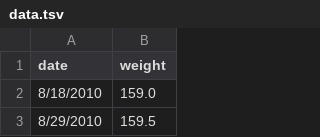
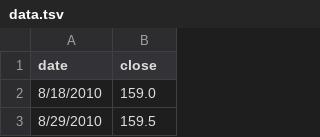
Before and after one commit to chasewoodford/chasewoodford.com, a TSV file: playground/weight-tracker/data.tsv, drawn as a sheet; only a part is shown.

Commit message:
adding weight tracker to repo

```diff
--- a/playground/weight-tracker/data.tsv
+++ b/playground/weight-tracker/data.tsv
@@ -1,2 +1,2 @@
-date	weight
+date	close
 8/18/2010	159.0
```
Also changed, not shown: 1 other file.
